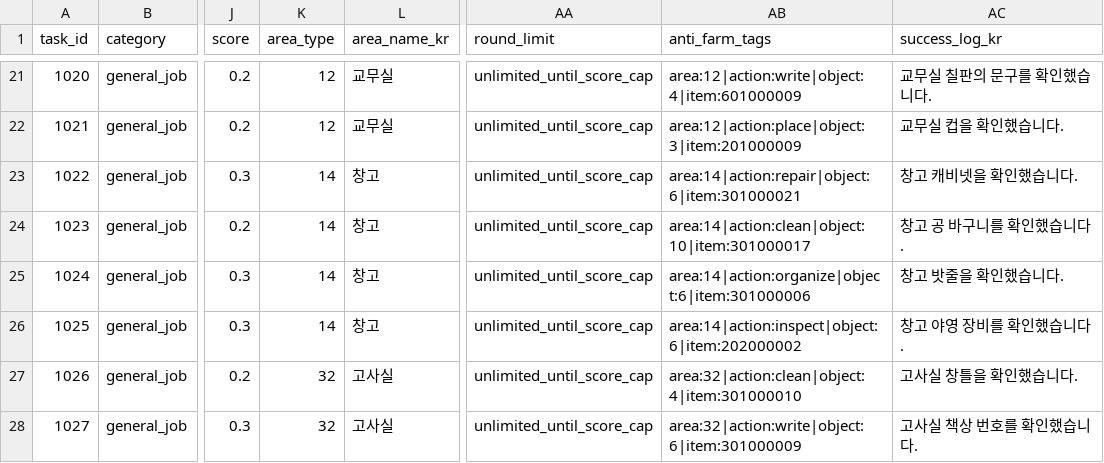
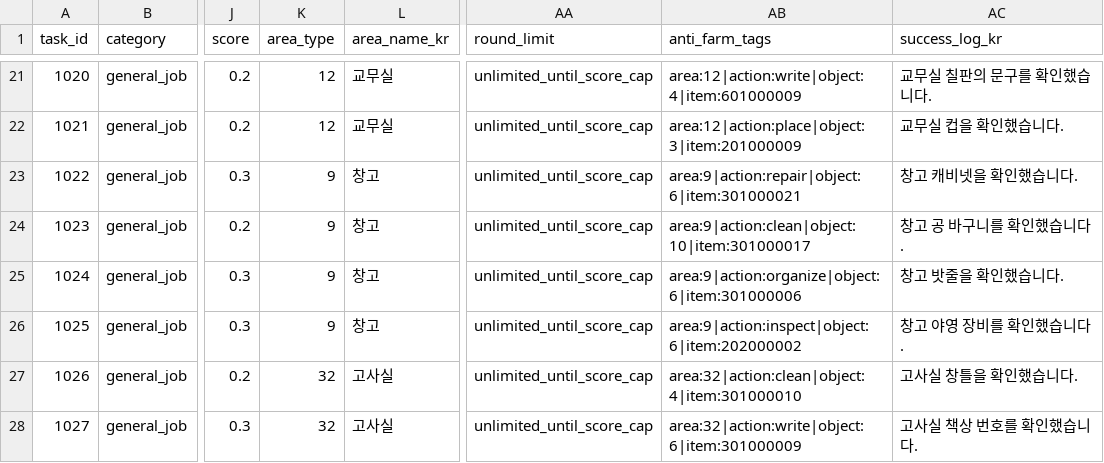
Before and after one commit to yjhan211/orbtail-server, a CSV file: network/Common/csv/checklist_task_pool.csv, drawn as a sheet; only a part is shown, gaps mark what is left out; the diff names each change by its address in the sheet, - before the commit and + after, or states it on an @@ line.

```diff
--- a/network/Common/csv/checklist_task_pool.csv
+++ b/network/Common/csv/checklist_task_pool.csv
-K23:K26 (area_type): 14
+K23:K26 (area_type): 9
-AB23 (anti_farm_tags): area:14|action:repair|object:6|item:301000021
+AB23 (anti_farm_tags): area:9|action:repair|object:6|item:301000021
-AB24 (anti_farm_tags): area:14|action:clean|object:10|item:301000017
+AB24 (anti_farm_tags): area:9|action:clean|object:10|item:301000017
-AB25 (anti_farm_tags): area:14|action:organize|object:6|item:301000006
+AB25 (anti_farm_tags): area:9|action:organize|object:6|item:301000006
-AB26 (anti_farm_tags): area:14|action:inspect|object:6|item:202000002
+AB26 (anti_farm_tags): area:9|action:inspect|object:6|item:202000002
```
Also changed, not shown: network/Common/csv/interactable_info.csv, network/Common/csv/mission_step.csv, 4 other files.
